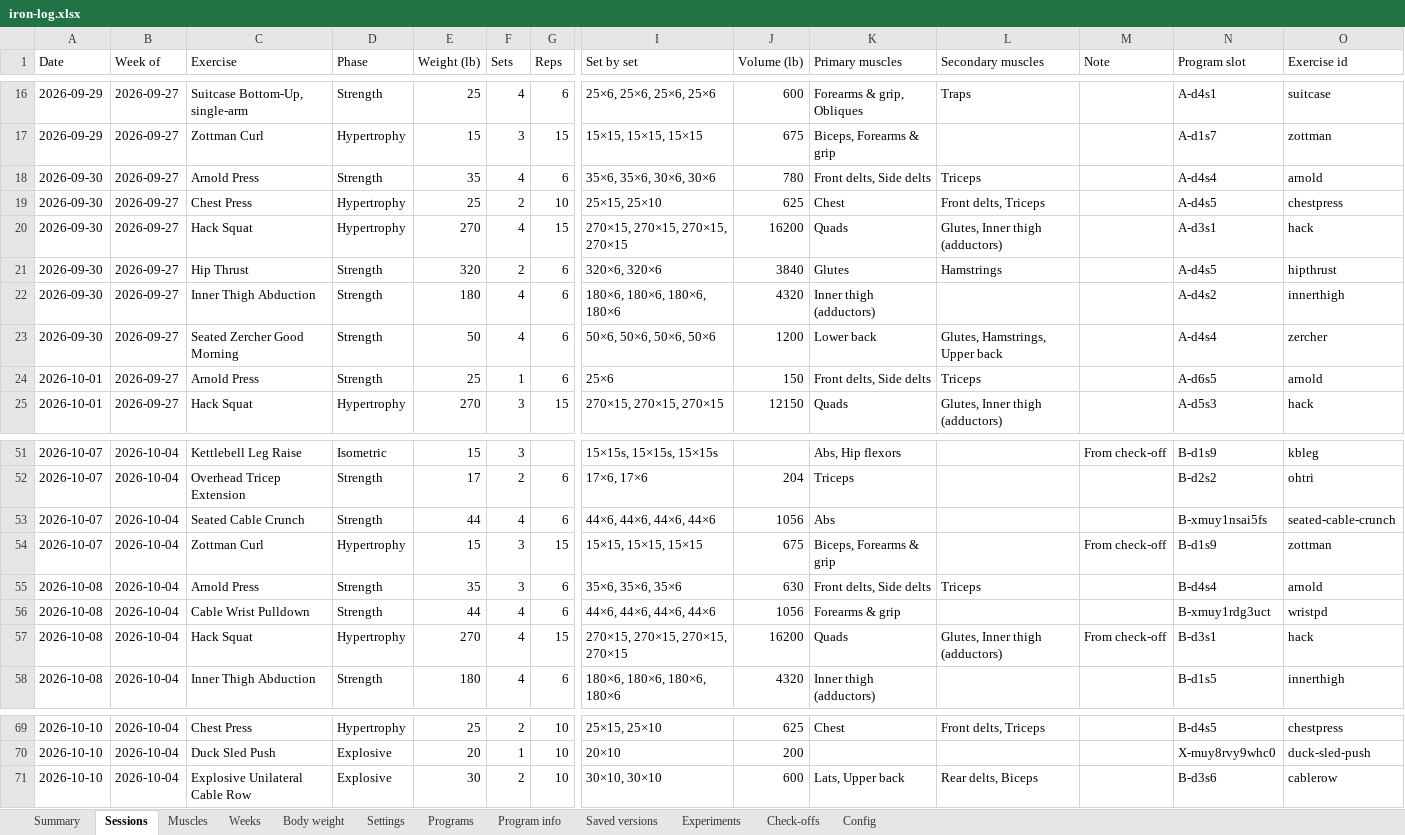
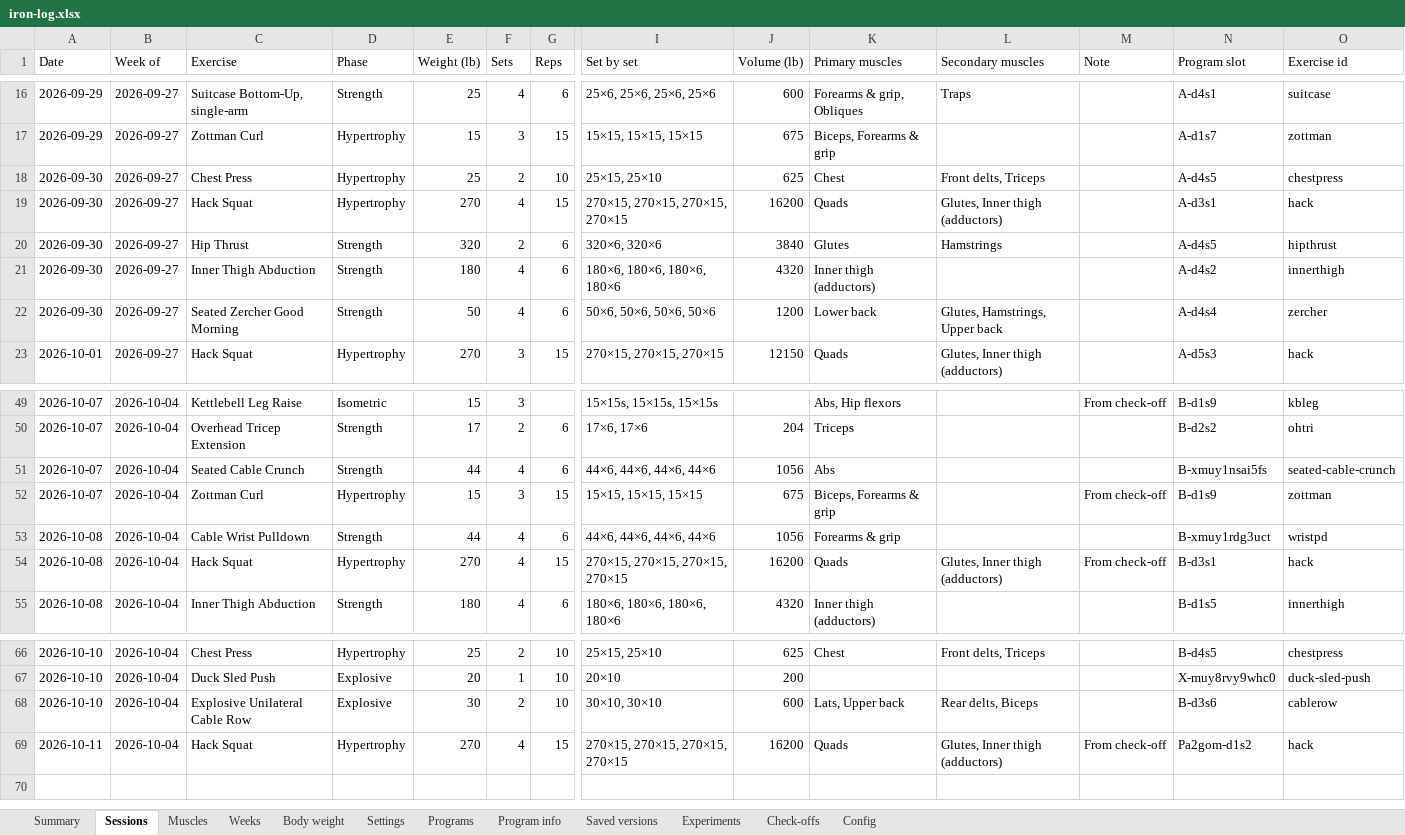
Before and after one commit to jacgit18/iron-log, an Excel workbook: iron-log.xlsx, sheet Sessions, drawn as a sheet; only a part is shown, gaps mark what is left out; values as stored, in another font and other column widths than the file's, no borders; removed rows and columns are numbered as before the commit, all else as after; rows hold the shown columns only; the diff names each change by its address in the sheet, - before the commit and + after, or states it on an @@ line.

```diff
--- a/iron-log.xlsx (sheet Sessions)
+++ b/iron-log.xlsx (sheet Sessions)
-row 18: 2026-09-30 | 2026-09-27 | Arnold Press | Strength | 35 | 4 | 6 | 35×6, 35×6, 30×6, 30×6 | 780 | Front delts, Side delts | Triceps |  | A-d4s4 | arnold
-row 24: 2026-10-01 | 2026-09-27 | Arnold Press | Strength | 25 | 1 | 6 | 25×6 | 150 | Front delts, Side delts | Triceps |  | A-d6s5 | arnold
-row 55: 2026-10-08 | 2026-10-04 | Arnold Press | Strength | 35 | 3 | 6 | 35×6, 35×6, 35×6 | 630 | Front delts, Side delts | Triceps |  | B-d4s4 | arnold
+row 69: 2026-10-11 | 2026-10-04 | Hack Squat | Hypertrophy | 270 | 4 | 15 | 270×15, 270×15, 270×15, 270×15 | 16200 | Quads | Glutes, Inner thigh (adductors) | From check-off | Pa2gom-d1s2 | hack
```
Also changed, not shown: sheet Programs, sheet Muscles, sheet Check-offs, sheet Summary, sheet Saved versions, sheet Program info, 4 more sheets, 1 other file.
